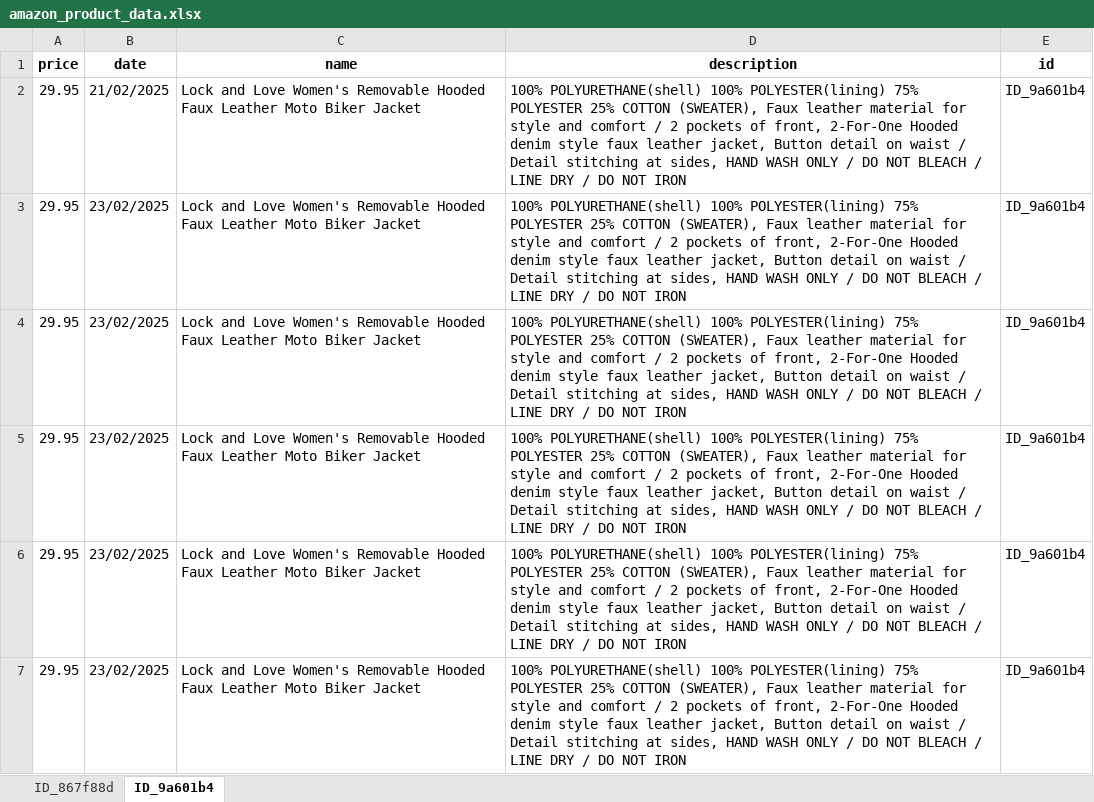
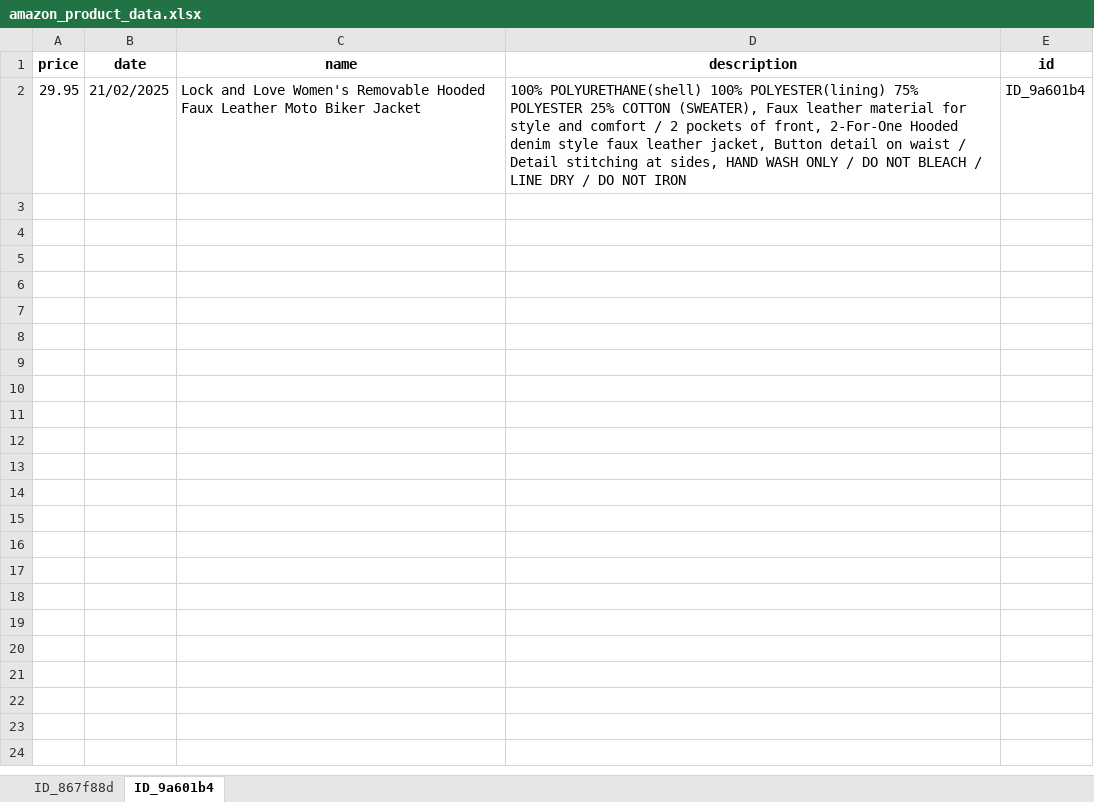
Before and after one commit to M4tt1-Coder/Amazon-Price-Tracker, an Excel workbook: amazon_price_tracker_app/data/amazon_product_data.xlsx, sheet ID_9a601b4, drawn as a sheet; values as stored, in another font and other column widths than the file's, no borders; the diff names each change by its address in the sheet, - before the commit and + after, or states it on an @@ line.

Commit message:
added product update script

```diff
--- a/amazon_price_tracker_app/data/amazon_product_data.xlsx (sheet ID_9a601b4)
+++ b/amazon_price_tracker_app/data/amazon_product_data.xlsx (sheet ID_9a601b4)
-row 3: 29.95 | 23/02/2025 | Lock and Love Women's Removable Hooded Faux Leather Moto Biker Jacket | 100% POLYURETHANE(shell) 100% POLYESTER(lining) 75% POLYESTER 25% COTTON (SWEATER), Faux leather material for style and comfort / 2 pockets of front, 2-For-One Hooded denim style faux leather jacket, Button detail on waist / Detail stitching at sides, HAND WASH ONLY / DO NOT BLEACH / LINE DRY / DO NOT IRON | ID_9a601b4
-row 4: 29.95 | 23/02/2025 | Lock and Love Women's Removable Hooded Faux Leather Moto Biker Jacket | 100% POLYURETHANE(shell) 100% POLYESTER(lining) 75% POLYESTER 25% COTTON (SWEATER), Faux leather material for style and comfort / 2 pockets of front, 2-For-One Hooded denim style faux leather jacket, Button detail on waist / Detail stitching at sides, HAND WASH ONLY / DO NOT BLEACH / LINE DRY / DO NOT IRON | ID_9a601b4
-row 5: 29.95 | 23/02/2025 | Lock and Love Women's Removable Hooded Faux Leather Moto Biker Jacket | 100% POLYURETHANE(shell) 100% POLYESTER(lining) 75% POLYESTER 25% COTTON (SWEATER), Faux leather material for style and comfort / 2 pockets of front, 2-For-One Hooded denim style faux leather jacket, Button detail on waist / Detail stitching at sides, HAND WASH ONLY / DO NOT BLEACH / LINE DRY / DO NOT IRON | ID_9a601b4
-row 6: 29.95 | 23/02/2025 | Lock and Love Women's Removable Hooded Faux Leather Moto Biker Jacket | 100% POLYURETHANE(shell) 100% POLYESTER(lining) 75% POLYESTER 25% COTTON (SWEATER), Faux leather material for style and comfort / 2 pockets of front, 2-For-One Hooded denim style faux leather jacket, Button detail on waist / Detail stitching at sides, HAND WASH ONLY / DO NOT BLEACH / LINE DRY / DO NOT IRON | ID_9a601b4
-row 7: 29.95 | 23/02/2025 | Lock and Love Women's Removable Hooded Faux Leather Moto Biker Jacket | 100% POLYURETHANE(shell) 100% POLYESTER(lining) 75% POLYESTER 25% COTTON (SWEATER), Faux leather material for style and comfort / 2 pockets of front, 2-For-One Hooded denim style faux leather jacket, Button detail on waist / Detail stitching at sides, HAND WASH ONLY / DO NOT BLEACH / LINE DRY / DO NOT IRON | ID_9a601b4
```
Also changed, not shown: sheet ID_867f88d, 1 other file.
